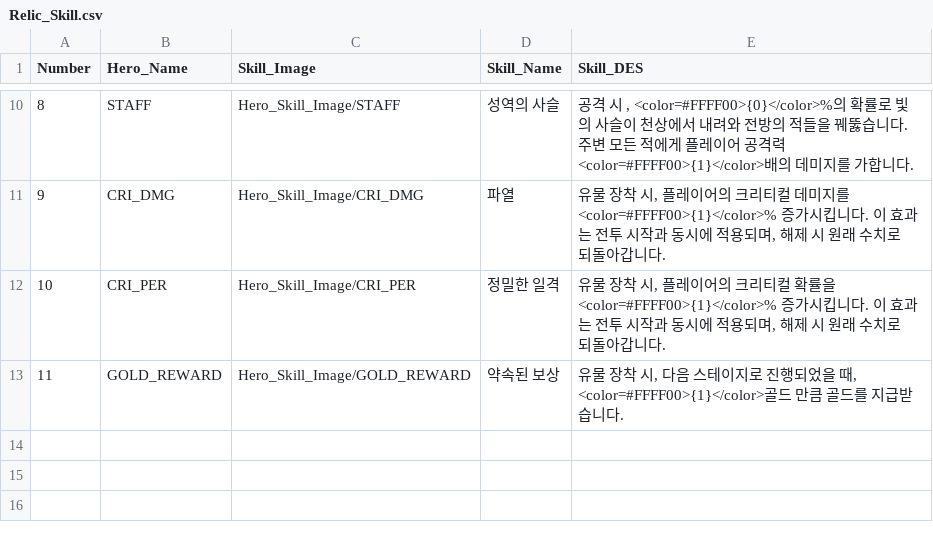
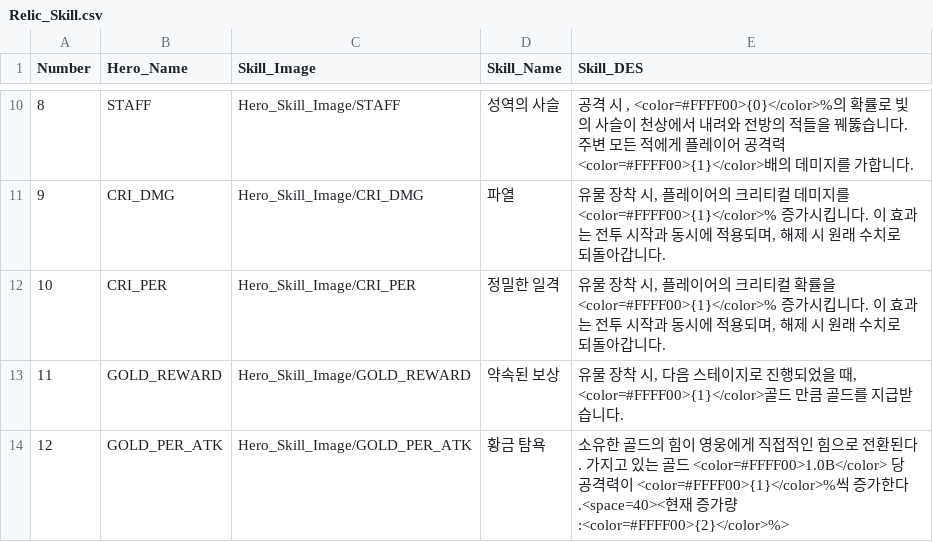
Before and after one commit to HOONSTREAM/Unity_IDLE_Game_Project, a CSV file: Assets/Resources/Datas/Relic_Skill.csv, drawn as a sheet; only a part is shown, gaps mark what is left out; the diff names each change by its address in the sheet, - before the commit and + after, or states it on an @@ line.

```diff
--- a/Assets/Resources/Datas/Relic_Skill.csv
+++ b/Assets/Resources/Datas/Relic_Skill.csv
+row 14: 12 | GOLD_PER_ATK | Hero_Skill_Image/GOLD_PER_ATK | 황금 탐욕 | 소유한 골드의 힘이 영웅에게 직접적인 힘으로 전환된다. 가지고 있는 골드 <color=#FFFF00>1.0B</color> 당 공격력이 <color=#FFFF00>{1}</color>%씩 증가한다.<space=40><현재 증가량:<color=#FFFF00>{2}</color>%>
```
Also changed, not shown: Assets/Resources/Datas/Relic_DES.csv, 17 other files.
